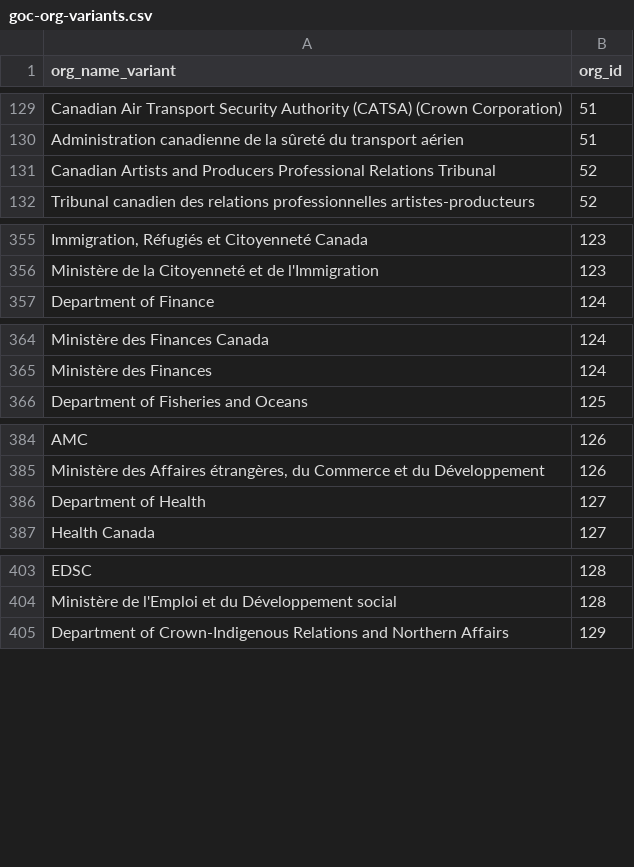
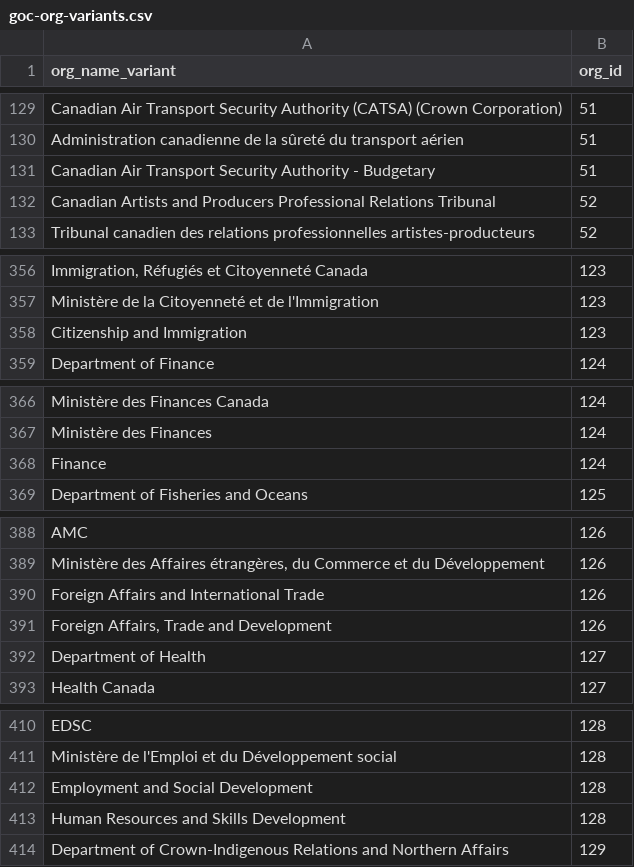
Before and after one commit to gcperformance/utilities, a CSV file: goc-org-variants.csv, drawn as a sheet; only a part is shown, gaps mark what is left out; the diff covers the shown part only; the diff names each change by its address in the sheet, - before the commit and + after, or states it on an @@ line.

Commit message:
updated goc-org-variants.csv

```diff
--- a/goc-org-variants.csv
+++ b/goc-org-variants.csv
+row 131: Canadian Air Transport Security Authority - Budgetary | 51
+row 358: Citizenship and Immigration | 123
+row 368: Finance | 124
+row 390: Foreign Affairs and International Trade | 126
+row 391: Foreign Affairs, Trade and Development | 126
+row 412: Employment and Social Development | 128
+row 413: Human Resources and Skills Development | 128
```
Also changed, not shown: 28 added rows elsewhere in this file.
